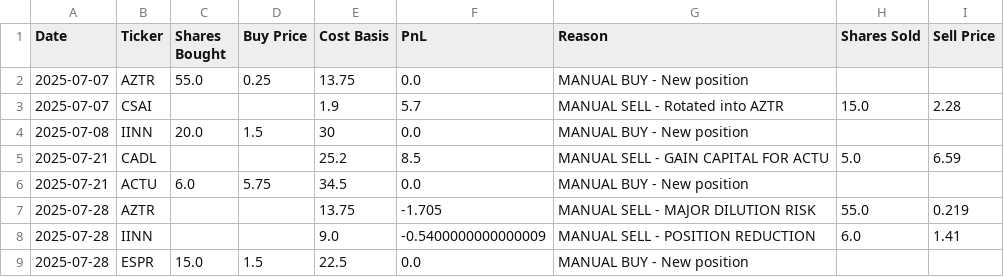
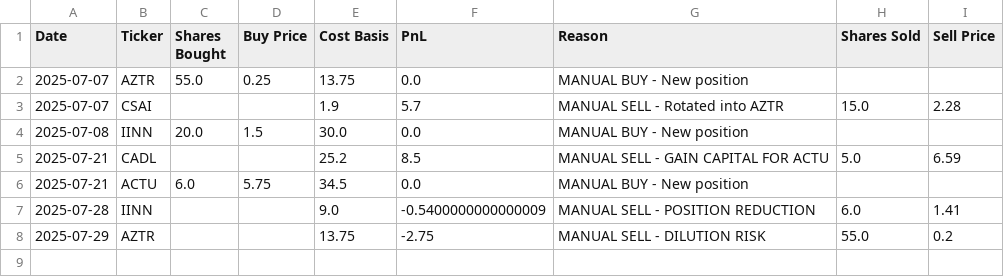
Before and after one commit to wedizo/ChatGPT-Micro-Cap-Experiment, a CSV file: Scripts and CSV Files/chatgpt_trade_log.csv, drawn as a sheet.

```diff
--- a/Scripts and CSV Files/chatgpt_trade_log.csv
+++ b/Scripts and CSV Files/chatgpt_trade_log.csv
@@ -3,7 +3,6 @@ Date,Ticker,Shares Bought,Buy Price,Cost Basis,PnL,Reason,Shares Sold,Sell Price
 2025-07-07,CSAI,,,1.9,5.7,MANUAL SELL - Rotated into AZTR,15.0,2.28
-2025-07-08,IINN,20.0,1.5,30,0.0,MANUAL BUY - New position,,
+2025-07-08,IINN,20.0,1.5,30.0,0.0,MANUAL BUY - New position,,
 2025-07-21,CADL,,,25.2,8.5,MANUAL SELL - GAIN CAPITAL FOR ACTU,5.0,6.59
 2025-07-21,ACTU,6.0,5.75,34.5,0.0,MANUAL BUY - New position,,
-2025-07-28,AZTR,,,13.75,-1.705,MANUAL SELL - MAJOR DILUTION RISK,55.0,0.219
 2025-07-28,IINN,,,9.0,-0.5400000000000009,MANUAL SELL - POSITION REDUCTION,6.0,1.41
-2025-07-28,ESPR,15.0,1.5,22.5,0.0,MANUAL BUY - New position,,
+2025-07-29,AZTR,,,13.75,-2.75,MANUAL SELL - DILUTION RISK,55.0,0.2
```
Also changed, not shown: Scripts and CSV Files/chatgpt_portfolio_update.csv, 3 other files.
